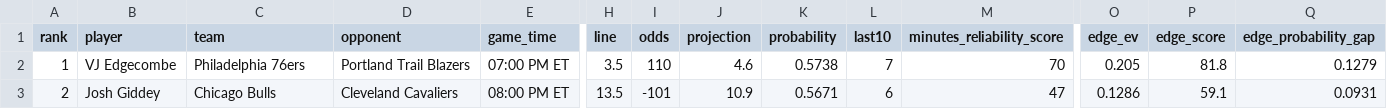
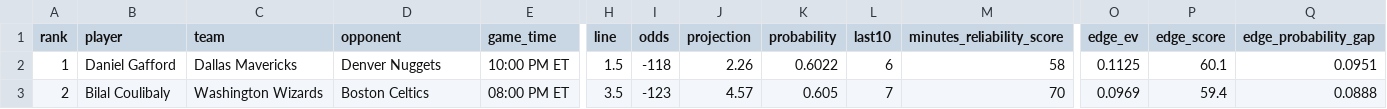
Before and after one commit to skbrillo/prop-analyzer, a CSV file: docs/edge_top25.csv, drawn as a sheet; only a part is shown, gaps mark what is left out; the diff covers the shown part only; the diff names each change by its address in the sheet, - before the commit and + after, or states it on an @@ line.

```diff
--- a/docs/edge_top25.csv
+++ b/docs/edge_top25.csv
-B2 (player): VJ Edgecombe
+B2 (player): Daniel Gafford
-C2 (team): Philadelphia 76ers
+C2 (team): Dallas Mavericks
-D2 (opponent): Portland Trail Blazers
+D2 (opponent): Denver Nuggets
-E2 (game_time): 07:00 PM ET
+E2 (game_time): 10:00 PM ET
-H2 (line): 3.5
+H2 (line): 1.5
-I2 (odds): 110
+I2 (odds): -118
-J2 (projection): 4.6
+J2 (projection): 2.26
-K2 (probability): 0.5738
+K2 (probability): 0.6022
-L2 (last10): 7
+L2 (last10): 6
-M2 (minutes_reliability_score): 70
+M2 (minutes_reliability_score): 58
-O2 (edge_ev): 0.205
+O2 (edge_ev): 0.1125
-P2 (edge_score): 81.8
+P2 (edge_score): 60.1
-Q2 (edge_probability_gap): 0.1279
+Q2 (edge_probability_gap): 0.0951
-B3 (player): Josh Giddey
+B3 (player): Bilal Coulibaly
-C3 (team): Chicago Bulls
+C3 (team): Washington Wizards
-D3 (opponent): Cleveland Cavaliers
+D3 (opponent): Boston Celtics
-H3 (line): 13.5
+H3 (line): 3.5
-I3 (odds): -101
+I3 (odds): -123
-J3 (projection): 10.9
+J3 (projection): 4.57
-K3 (probability): 0.5671
+K3 (probability): 0.605
-L3 (last10): 6
+L3 (last10): 7
-M3 (minutes_reliability_score): 47
+M3 (minutes_reliability_score): 70
-O3 (edge_ev): 0.1286
+O3 (edge_ev): 0.0969
-P3 (edge_score): 59.1
+P3 (edge_score): 59.4
-Q3 (edge_probability_gap): 0.0931
+Q3 (edge_probability_gap): 0.0888
```
Also changed, not shown: 2 removed rows and 16 edited cells elsewhere in this file, docs/clv_picks.csv, 16 other files.
